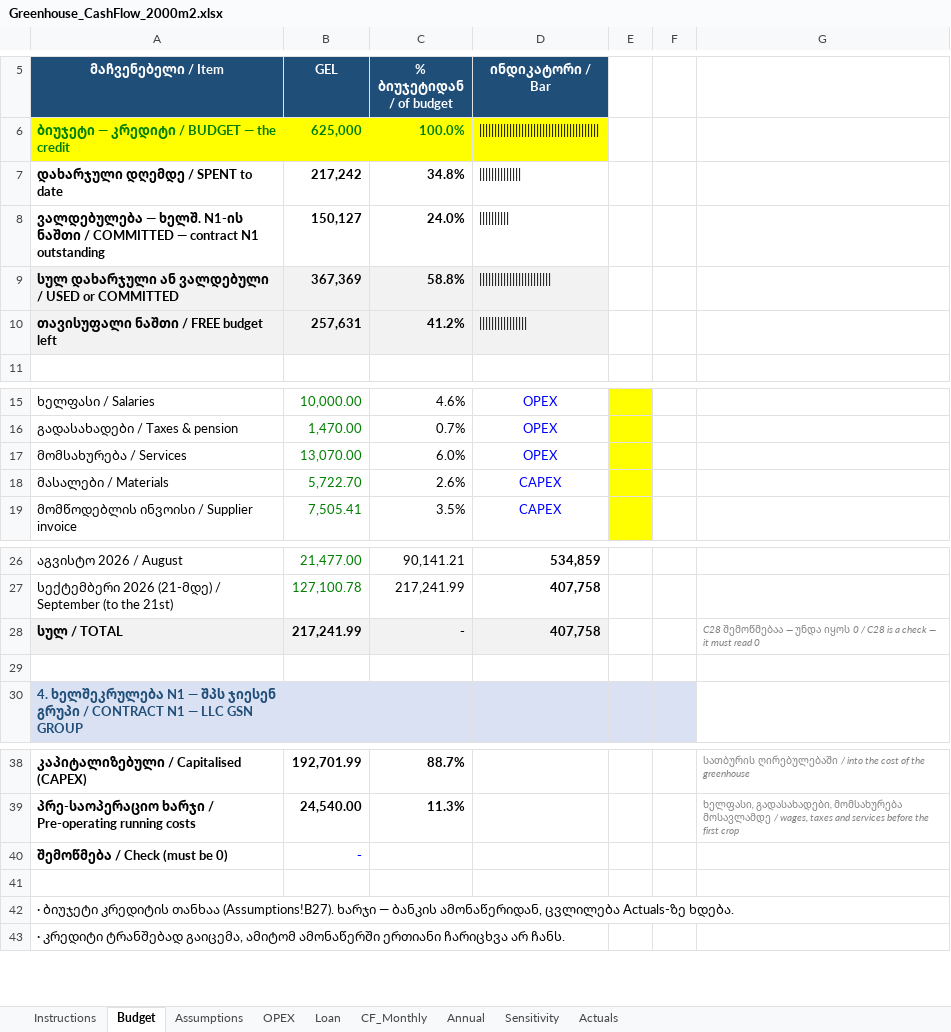
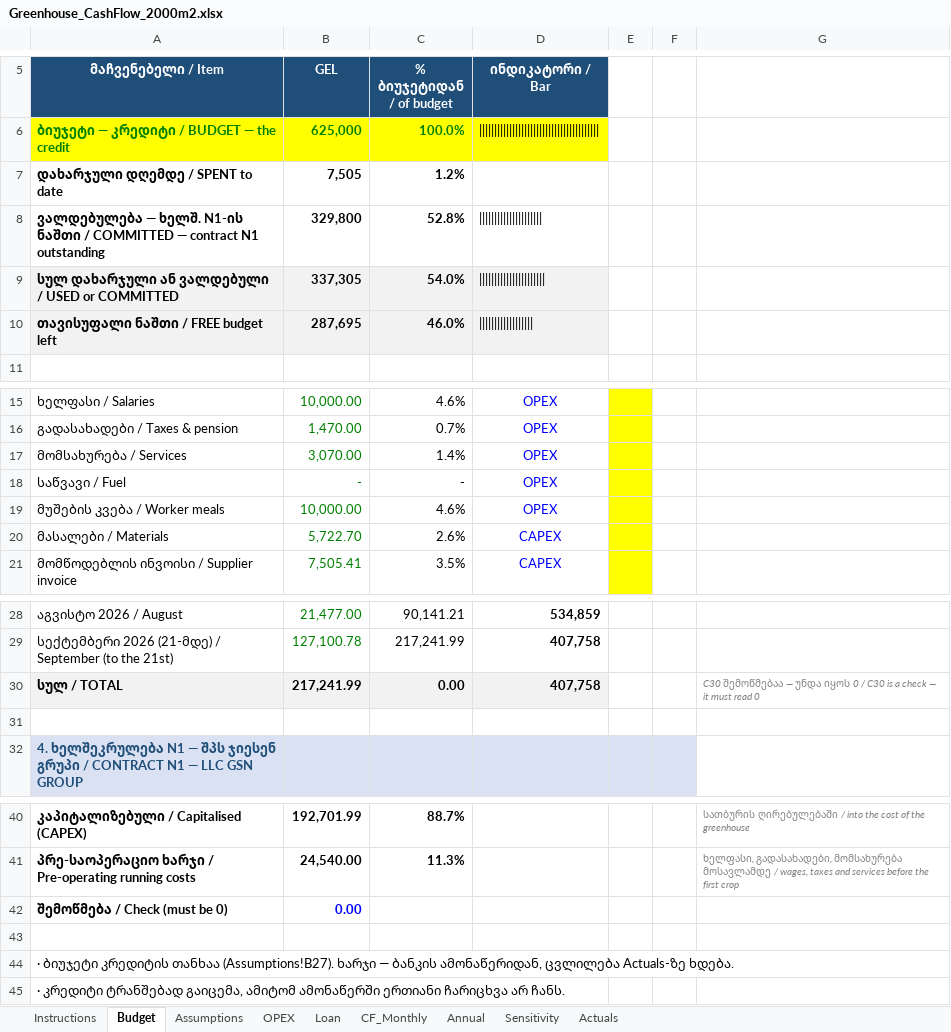
Before and after one commit to regcoffeenyc/mukhrani-2026-greenhouse, an Excel workbook: finance/Greenhouse_CashFlow_2000m2.xlsx, sheet Budget, drawn as a sheet; only a part is shown, gaps mark what is left out; values as stored, in another font and other column widths than the file's, no borders; addresses are those after the commit; the diff names each change by its address in the sheet, - before the commit and + after, or states it on an @@ line.

```diff
--- a/finance/Greenhouse_CashFlow_2000m2.xlsx (sheet Budget)
+++ b/finance/Greenhouse_CashFlow_2000m2.xlsx (sheet Budget)
-B7 (GEL): 217,242
+B7 (GEL): 7,505
-C7 (% ბიუჯეტიდან / of budget): 34.8%
+C7 (% ბიუჯეტიდან / of budget): 1.2%
-D7 (ინდიკატორი / Bar): ||||||||||||||
+D7 (ინდიკატორი / Bar): (empty)
-B8 (GEL): 150,127
+B8 (GEL): 329,800
-C8 (% ბიუჯეტიდან / of budget): 24.0%
+C8 (% ბიუჯეტიდან / of budget): 52.8%
-D8 (ინდიკატორი / Bar): ||||||||||
+D8 (ინდიკატორი / Bar): |||||||||||||||||||||
-B9 (GEL): 367,369
+B9 (GEL): 337,305
-C9 (% ბიუჯეტიდან / of budget): 58.8%
+C9 (% ბიუჯეტიდან / of budget): 54.0%
-D9 (ინდიკატორი / Bar): ||||||||||||||||||||||||
+D9 (ინდიკატორი / Bar): ||||||||||||||||||||||
-B10 (GEL): 257,631
+B10 (GEL): 287,695
-C10 (% ბიუჯეტიდან / of budget): 41.2%
+C10 (% ბიუჯეტიდან / of budget): 46.0%
-D10 (ინდიკატორი / Bar): ||||||||||||||||
+D10 (ინდიკატორი / Bar): ||||||||||||||||||
-B17 (GEL): 13,070.00
+B17 (GEL): 3,070.00
-C17 (% ბიუჯეტიდან / of budget): 6.0%
+C17 (% ბიუჯეტიდან / of budget): 1.4%
+row 18: საწვავი / Fuel | - | - | OPEX
+row 19: მუშების კვება / Worker meals | 10,000.00 | 4.6% | OPEX
-C30 (% ბიუჯეტიდან / of budget): -
+C30 (% ბიუჯეტიდან / of budget): 0.00
-G30: C28 შემოწმებაა — უნდა იყოს 0 / C28 is a…
+G30: C30 შემოწმებაა — უნდა იყოს 0 / C30 is a…
-B42 (GEL): -
+B42 (GEL): 0.00
```
Also changed, not shown: sheet Actuals, sheet Assumptions, formulas that keep their value, 6 other files.
